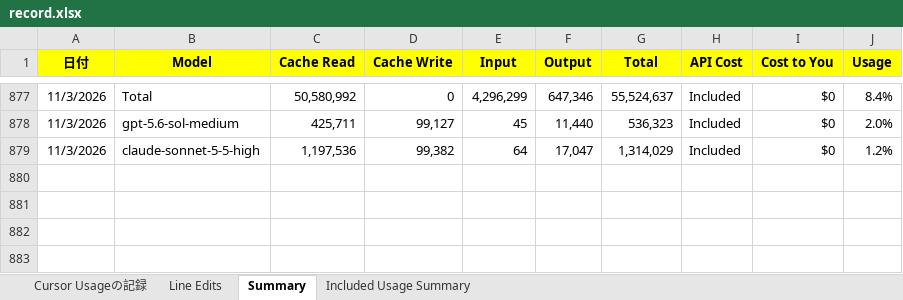
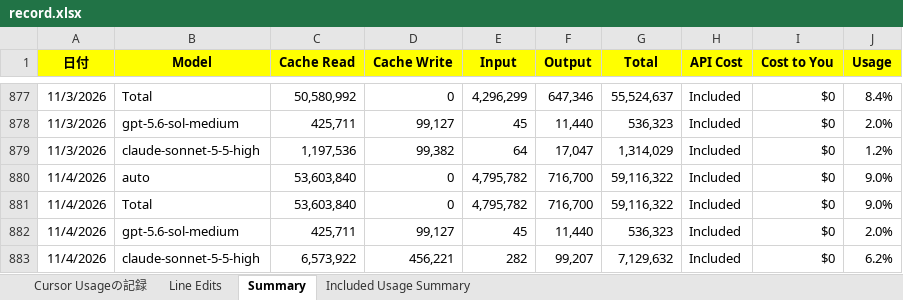
Before and after one commit to KenichiroArai/cursor-usage, an Excel workbook: public/data/record.xlsx, sheet Summary, drawn as a sheet; only a part is shown, gaps mark what is left out; values as stored, in another font and other column widths than the file's, no borders; the diff names each change by its address in the sheet, - before the commit and + after, or states it on an @@ line.

```diff
--- a/public/data/record.xlsx (sheet Summary)
+++ b/public/data/record.xlsx (sheet Summary)
+row 880: 11/4/2026 | auto | 53,603,840 | 0 | 4,795,782 | 716,700 | 59,116,322 | Included | $0 | 9.0%
+row 881: 11/4/2026 | Total | 53,603,840 | 0 | 4,795,782 | 716,700 | 59,116,322 | Included | $0 | 9.0%
+row 882: 11/4/2026 | gpt-5.6-sol-medium | 425,711 | 99,127 | 45 | 11,440 | 536,323 | Included | $0 | 2.0%
+row 883: 11/4/2026 | claude-sonnet-5-5-high | 6,573,922 | 456,221 | 282 | 99,207 | 7,129,632 | Included | $0 | 6.2%
```
Also changed, not shown: sheet Line Edits, 2 other files.
